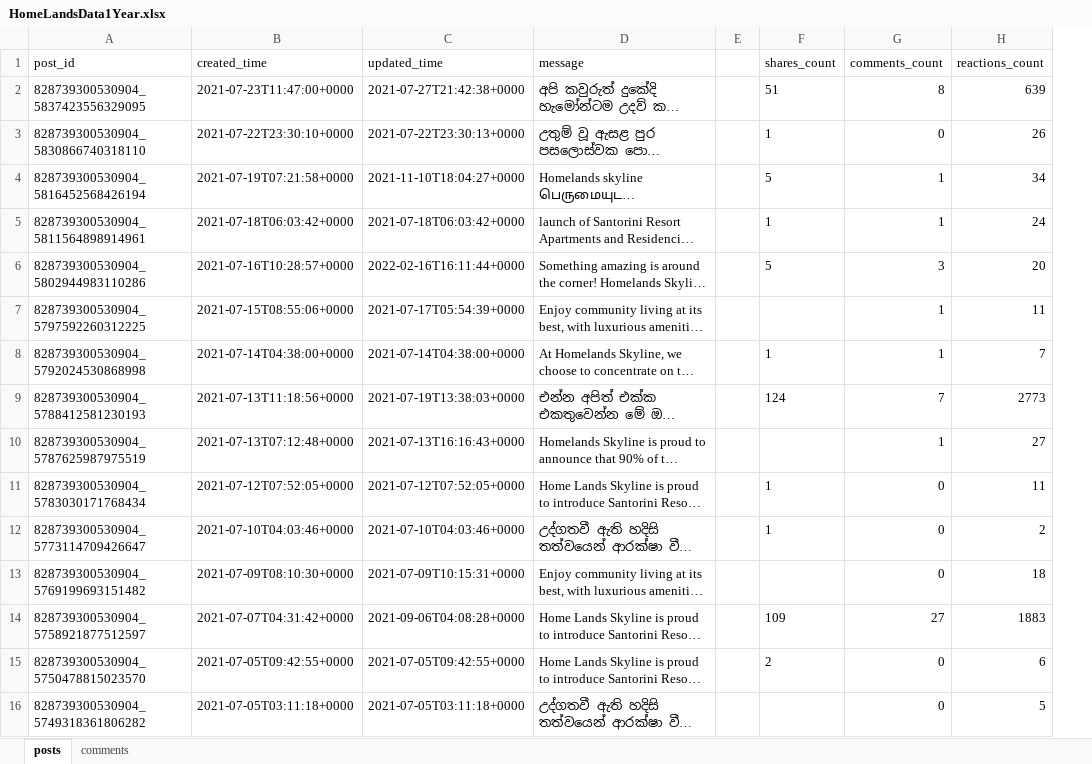
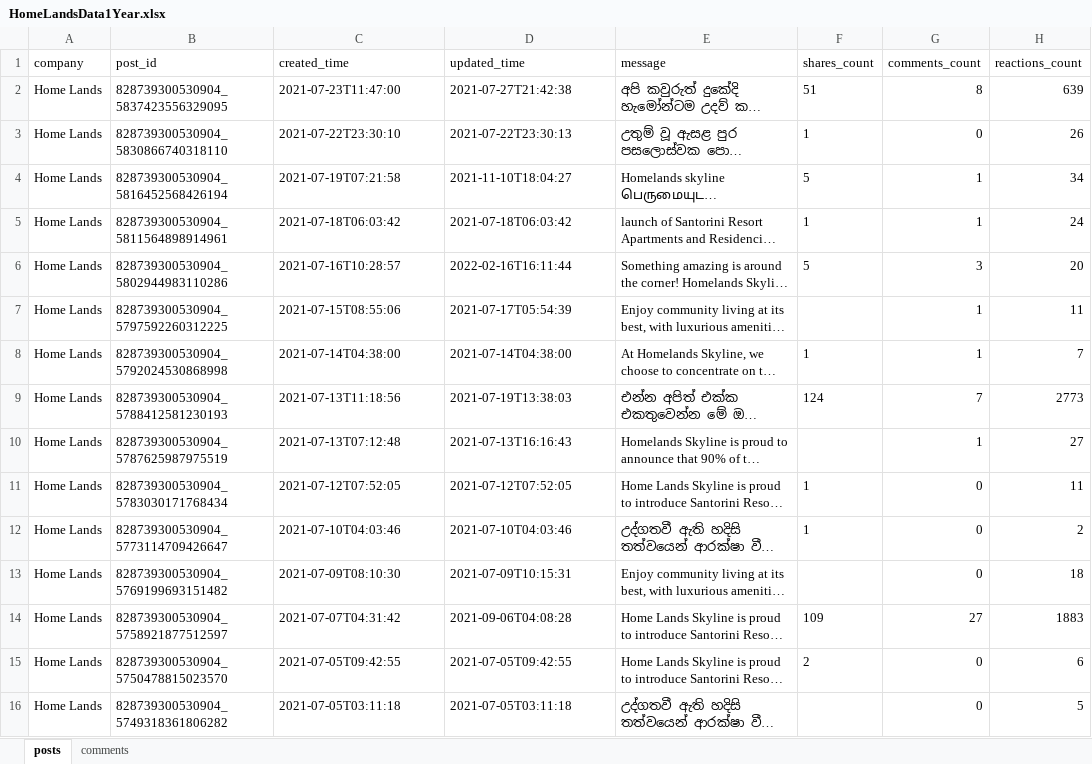
Before and after one commit to kelumKP/CIS7029, an Excel workbook: facebook_data/1yeardata/HomeLandsData1Year.xlsx, sheet posts, drawn as a sheet; only a part is shown; long unchanged cells end in …; values as stored, in another font and other column widths than the file's, no borders; conditional formats not drawn; removed rows and columns are numbered as before the commit, all else as after; the diff covers the shown part only; the diff names each change by its address in the sheet, - before the commit and + after, or states it on an @@ line.

```diff
--- a/facebook_data/1yeardata/HomeLandsData1Year.xlsx (sheet posts)
+++ b/facebook_data/1yeardata/HomeLandsData1Year.xlsx (sheet posts)
+column A (company), rows 2-16: all Home Lands
-column E, empty
-C2 (created_time): 2021-07-23T11:47:00+0000
+C2 (created_time): 2021-07-23T11:47:00
-D2 (updated_time): 2021-07-27T21:42:38+0000
+D2 (updated_time): 2021-07-27T21:42:38
-C3 (created_time): 2021-07-22T23:30:10+0000
+C3 (created_time): 2021-07-22T23:30:10
-D3 (updated_time): 2021-07-22T23:30:13+0000
+D3 (updated_time): 2021-07-22T23:30:13
-C4 (created_time): 2021-07-19T07:21:58+0000
+C4 (created_time): 2021-07-19T07:21:58
-D4 (updated_time): 2021-11-10T18:04:27+0000
+D4 (updated_time): 2021-11-10T18:04:27
-C5 (created_time): 2021-07-18T06:03:42+0000
+C5 (created_time): 2021-07-18T06:03:42
-D5 (updated_time): 2021-07-18T06:03:42+0000
+D5 (updated_time): 2021-07-18T06:03:42
-C6 (created_time): 2021-07-16T10:28:57+0000
+C6 (created_time): 2021-07-16T10:28:57
-D6 (updated_time): 2022-02-16T16:11:44+0000
+D6 (updated_time): 2022-02-16T16:11:44
-C7 (created_time): 2021-07-15T08:55:06+0000
+C7 (created_time): 2021-07-15T08:55:06
-D7 (updated_time): 2021-07-17T05:54:39+0000
+D7 (updated_time): 2021-07-17T05:54:39
-C8 (created_time): 2021-07-14T04:38:00+0000
+C8 (created_time): 2021-07-14T04:38:00
-D8 (updated_time): 2021-07-14T04:38:00+0000
+D8 (updated_time): 2021-07-14T04:38:00
-C9 (created_time): 2021-07-13T11:18:56+0000
+C9 (created_time): 2021-07-13T11:18:56
-D9 (updated_time): 2021-07-19T13:38:03+0000
+D9 (updated_time): 2021-07-19T13:38:03
-C10 (created_time): 2021-07-13T07:12:48+0000
+C10 (created_time): 2021-07-13T07:12:48
-D10 (updated_time): 2021-07-13T16:16:43+0000
+D10 (updated_time): 2021-07-13T16:16:43
-C11 (created_time): 2021-07-12T07:52:05+0000
+C11 (created_time): 2021-07-12T07:52:05
-D11 (updated_time): 2021-07-12T07:52:05+0000
+D11 (updated_time): 2021-07-12T07:52:05
-C12 (created_time): 2021-07-10T04:03:46+0000
+C12 (created_time): 2021-07-10T04:03:46
-D12 (updated_time): 2021-07-10T04:03:46+0000
+D12 (updated_time): 2021-07-10T04:03:46
-C13 (created_time): 2021-07-09T08:10:30+0000
+C13 (created_time): 2021-07-09T08:10:30
-D13 (updated_time): 2021-07-09T10:15:31+0000
+D13 (updated_time): 2021-07-09T10:15:31
-C14 (created_time): 2021-07-07T04:31:42+0000
+C14 (created_time): 2021-07-07T04:31:42
-D14 (updated_time): 2021-09-06T04:08:28+0000
+D14 (updated_time): 2021-09-06T04:08:28
-C15 (created_time): 2021-07-05T09:42:55+0000
+C15 (created_time): 2021-07-05T09:42:55
-D15 (updated_time): 2021-07-05T09:42:55+0000
+D15 (updated_time): 2021-07-05T09:42:55
-C16 (created_time): 2021-07-05T03:11:18+0000
+C16 (created_time): 2021-07-05T03:11:18
-D16 (updated_time): 2021-07-05T03:11:18+0000
+D16 (updated_time): 2021-07-05T03:11:18
```
Also changed, not shown: 534 edited cells elsewhere in this sheet, facebook_data/1yeardata/BlueOceanGroup﻿Data1Year.xlsx, facebook_data/1yeardata/CBHLandsData1Year.xlsx, 7 other files.
